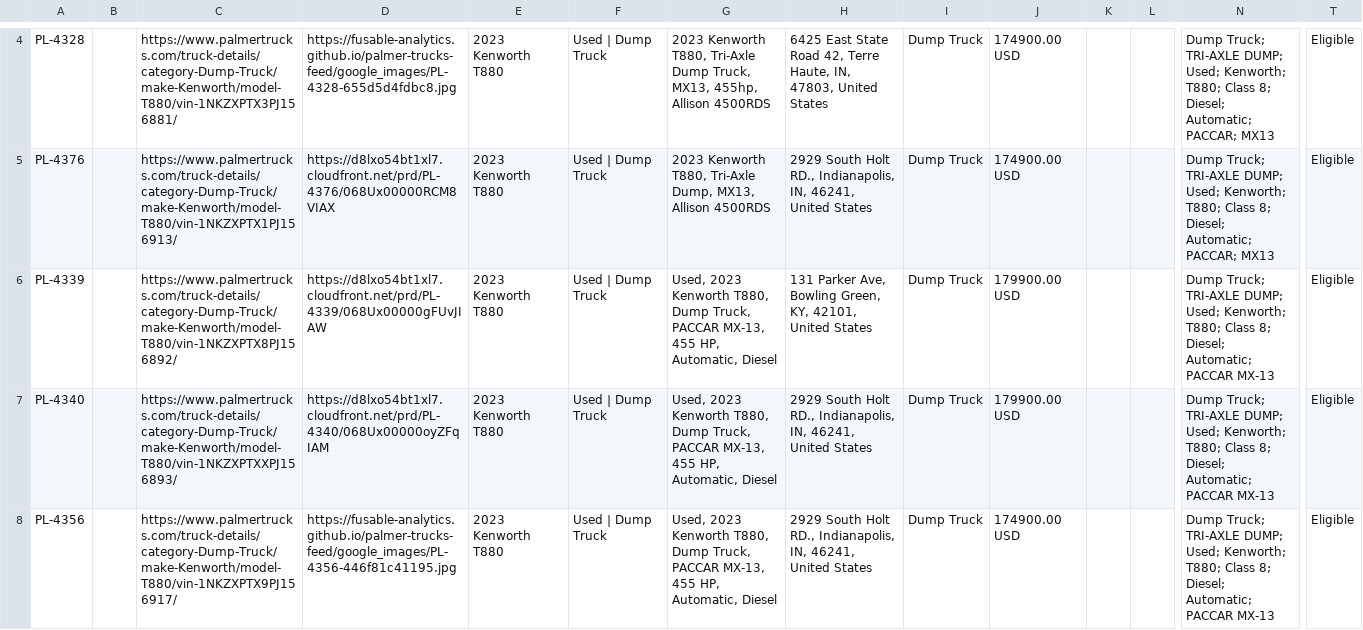
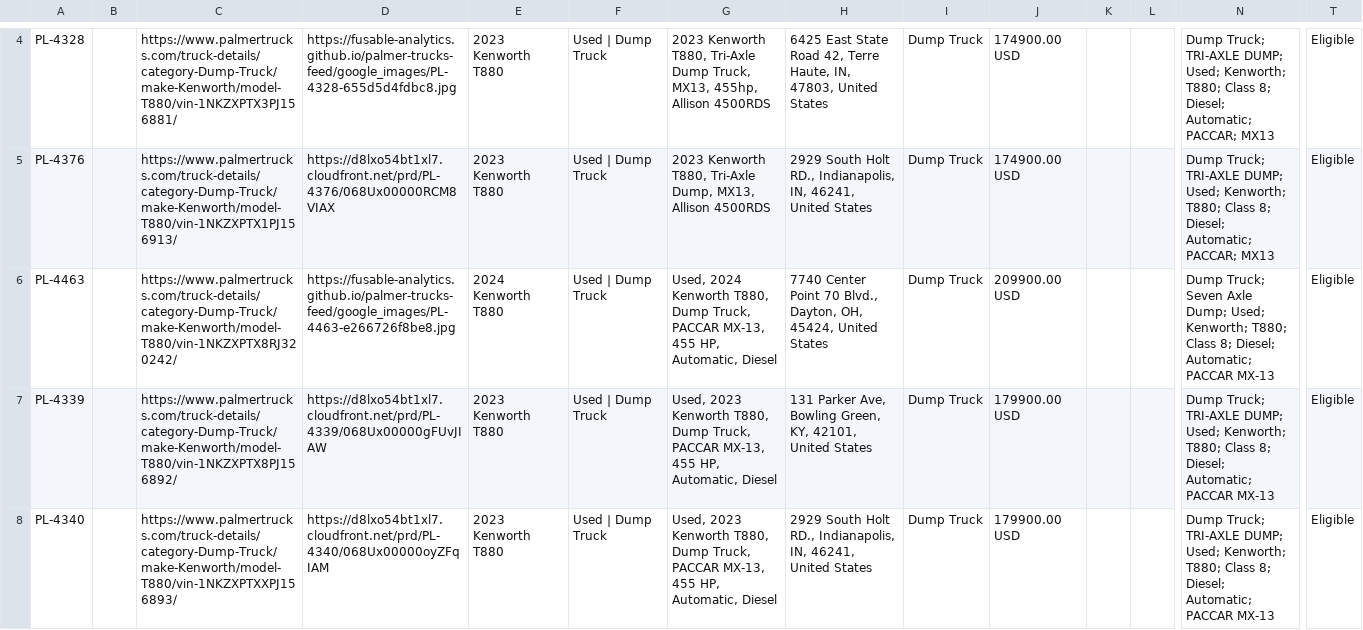
Before and after one commit to Fusable-Analytics/palmer-trucks-feed, a CSV file: google_ads_feed.csv, drawn as a sheet; only a part is shown, gaps mark what is left out; the shorter side is filled out with more unchanged rows; rows hold the shown columns only; the diff covers the shown part only; the diff names each change by its address in the sheet, - before the commit and + after, or states it on an @@ line.

```diff
--- a/google_ads_feed.csv
+++ b/google_ads_feed.csv
+row 6: PL-4463 |  | https://www.palmertrucks.com/truck-details/category-Dump-Truck/make-Kenworth/model-T880/vin-1NKZXPTX8RJ320242/ | https://fusable-analytics.github.io/palmer-trucks-feed/google_images/PL-4463-e266726f8be8.jpg | 2024 Kenworth T880 | Used | Dump Truck | Used, 2024 Kenworth T880, Dump Truck, PACCAR MX-13, 455 HP, Automatic, Diesel | 7740 Center Point 70 Blvd., Dayton, OH, 45424, United States | Dump Truck | 209900.00 USD |  |  | Dump Truck; Seven Axle Dump; Used; Kenworth; T880; Class 8; Diesel; Automatic; PACCAR MX-13 | Eligible
```
Also changed, not shown: 1 removed row and 1 edited cell elsewhere in this file, 3 other files.
